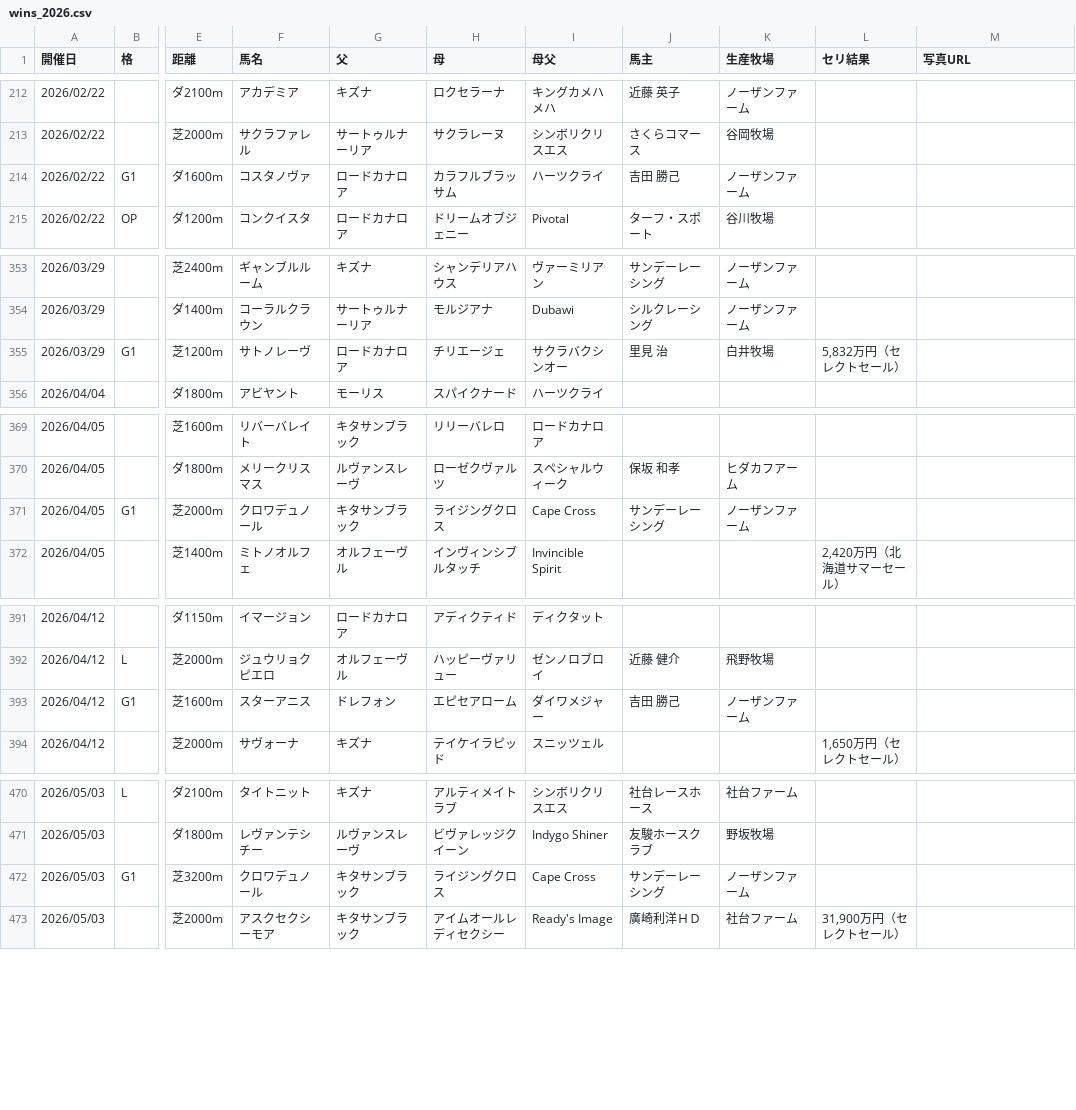
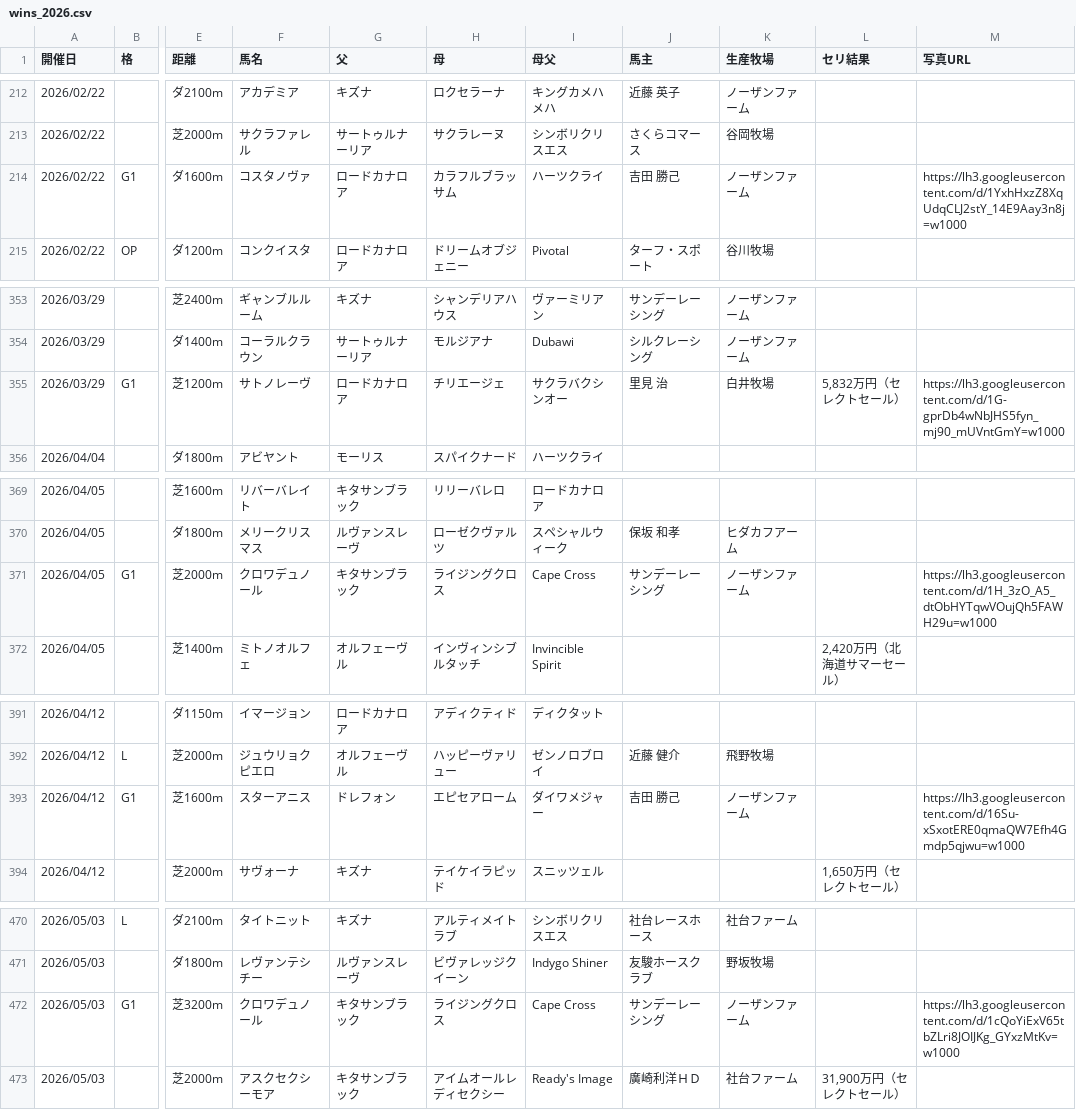
Before and after one commit to kitsunefox-code/shadai-ss-wins-2026, a CSV file: wins_2026.csv, drawn as a sheet; only a part is shown, gaps mark what is left out; the diff covers the shown part only; the diff names each change by its address in the sheet, - before the commit and + after, or states it on an @@ line.

```diff
--- a/wins_2026.csv
+++ b/wins_2026.csv
-M214 (写真URL): (empty)
+M214 (写真URL): https://lh3.googleusercontent.com/d/1YxhHxzZ8XqUdqCLJ2stY_14E9Aay3n8j=w1000
-M355 (写真URL): (empty)
+M355 (写真URL): https://lh3.googleusercontent.com/d/1G-gprDb4wNbJHS5fyn_mj90_mUVntGmY=w1000
-M371 (写真URL): (empty)
+M371 (写真URL): https://lh3.googleusercontent.com/d/1H_3zO_A5_dtObHYTqwVOujQh5FAWH29u=w1000
-M393 (写真URL): (empty)
+M393 (写真URL): https://lh3.googleusercontent.com/d/16Su-xSxotERE0qmaQW7Efh4Gmdp5qjwu=w1000
-M472 (写真URL): (empty)
+M472 (写真URL): https://lh3.googleusercontent.com/d/1cQoYiExV65tbZLri8JOIJKg_GYxzMtKv=w1000
```
Also changed, not shown: 3 edited cells elsewhere in this file, 1 other file.
